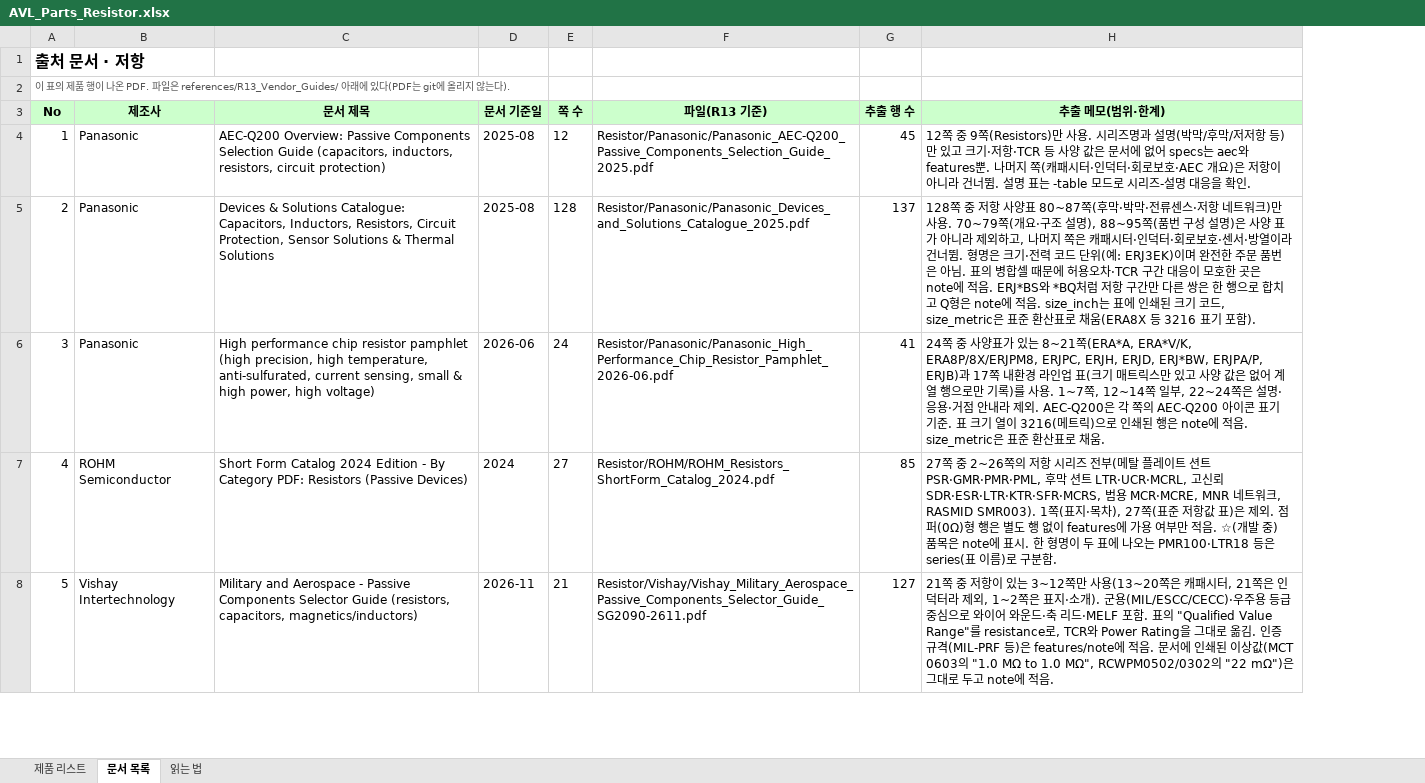
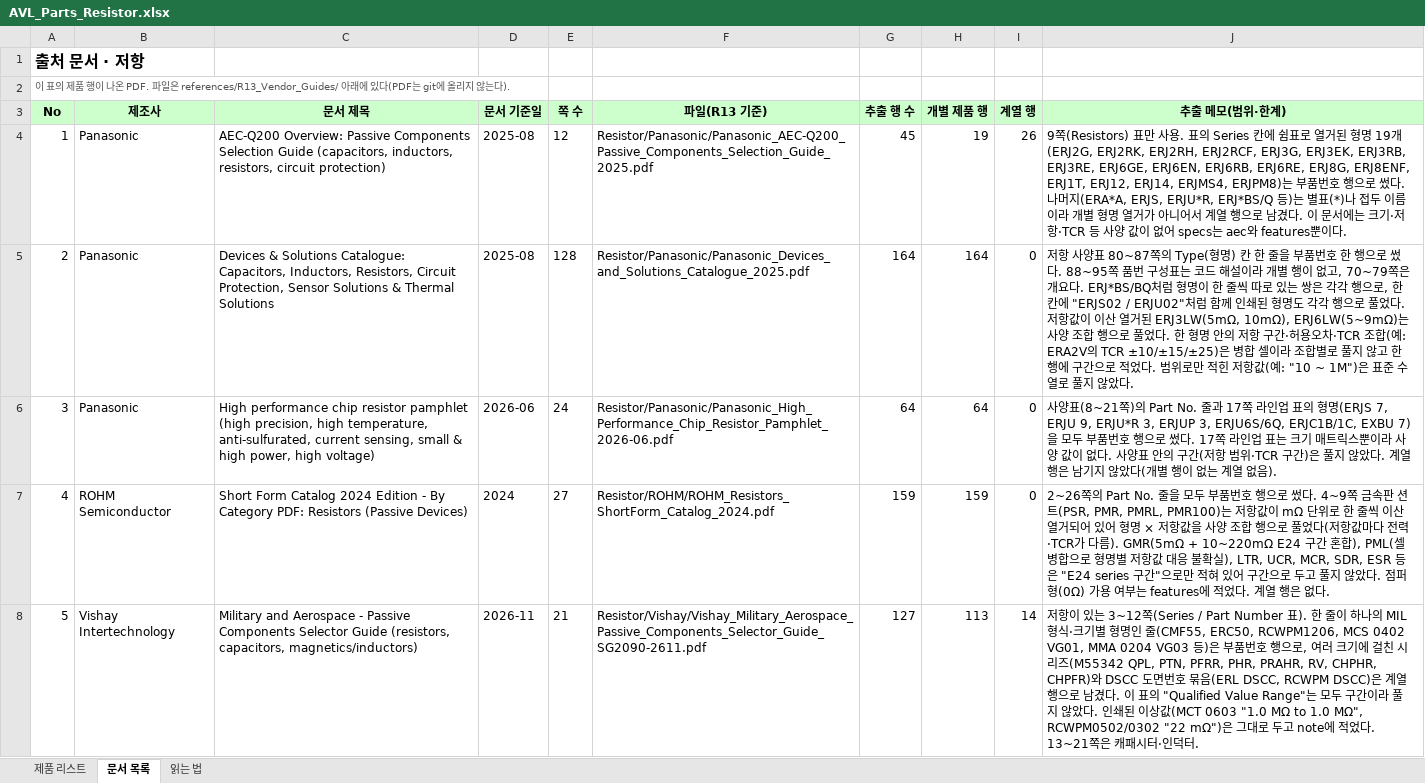
Before and after one commit to drimaes-bolt/bomagent, an Excel workbook: AVL_DB/AVL_Parts_Resistor.xlsx, sheet 문서 목록, drawn as a sheet; only a part is shown; values as stored, in another font and other column widths than the file's, no borders; addresses are those after the commit; the diff covers the shown part only; the diff names each change by its address in the sheet, - before the commit and + after, or states it on an @@ line.

```diff
--- a/AVL_DB/AVL_Parts_Resistor.xlsx (sheet 문서 목록)
+++ b/AVL_DB/AVL_Parts_Resistor.xlsx (sheet 문서 목록)
+column H (개별 제품 행), rows 4-8: 19 | 164 | 64 | 159 | 113
+column I (계열 행), rows 4-8: 26 | 0 | 0 | 0 | 14
-J4 (추출 메모(범위·한계)): 12쪽 중 9쪽(Resistors)만 사용. 시리즈명과 설명(박막/후막/저저항 등)만 있고 크기·저항·TCR 등 사양 값은 문서에 없어 specs는 aec와 features뿐. 나머지 쪽(캐패시터·인덕터·회로보호·AEC 개요)은 저항이 아니라 건너뜀. 설명 표는 -table 모드로 시리즈-설명 대응을 확인.
+J4 (추출 메모(범위·한계)): 9쪽(Resistors) 표만 사용. 표의 Series 칸에 쉼표로 열거된 형명 19개(ERJ2G, ERJ2RK, ERJ2RH, ERJ2RCF, ERJ3G, ERJ3EK, ERJ3RB, ERJ3RE, ERJ6GE, ERJ6EN, ERJ6RB, ERJ6RE, ERJ8G, ERJ8ENF, ERJ1T, ERJ12, ERJ14, ERJMS4, ERJPM8)는 부품번호 행으로 썼다. 나머지(ERA*A, ERJS, ERJU*R, ERJ*BS/Q 등)는 별표(*)나 접두 이름이라 개별 형명 열거가 아니어서 계열 행으로 남겼다. 이 문서에는 크기·저항·TCR 등 사양 값이 없어 specs는 aec와 features뿐이다.
-G5 (추출 행 수): 137
+G5 (추출 행 수): 164
-J5 (추출 메모(범위·한계)): 128쪽 중 저항 사양표 80~87쪽(후막·박막·전류센스·저항 네트워크)만 사용. 70~79쪽(개요·구조 설명), 88~95쪽(품번 구성 설명)은 사양 표가 아니라 제외하고, 나머지 쪽은 캐패시터·인덕터·회로보호·센서·방열이라 건너뜀. 형명은 크기·전력 코드 단위(예: ERJ3EK)이며 완전한 주문 품번은 아님. 표의 병합셀 때문에 허용오차·TCR 구간 대응이 모호한 곳은 note에 적음. ERJ*BS와 *BQ처럼 저항 구간만 다른 쌍은 한 행으로 합치고 Q형은 note에 적음. size_inch는 표에 인쇄된 크기 코드, size_metric은 표준 환산표로 채움(ERA8X 등 3216 표기 포함).
+J5 (추출 메모(범위·한계)): 저항 사양표 80~87쪽의 Type(형명) 칸 한 줄을 부품번호 한 행으로 썼다. 88~95쪽 품번 구성표는 코드 해설이라 개별 행이 없고, 70~79쪽은 개요다. ERJ*BS/BQ처럼 형명이 한 줄씩 따로 있는 쌍은 각각 행으로, 한 칸에 "ERJS02 / ERJU02"처럼 함께 인쇄된 형명도 각각 행으로 풀었다. 저항값이 이산 열거된 ERJ3LW(5mΩ, 10mΩ), ERJ6LW(5~9mΩ)는 사양 조합 행으로 풀었다. 한 형명 안의 저항 구간·허용오차·TCR 조합(예: ERA2V의 TCR ±10/±15/±25)은 병합 셀이라 조합별로 풀지 않고 한 행에 구간으로 적었다. 범위로만 적힌 저항값(예: "10 ~ 1M")은 표준 수열로 풀지 않았다.
-G6 (추출 행 수): 41
+G6 (추출 행 수): 64
-J6 (추출 메모(범위·한계)): 24쪽 중 사양표가 있는 8~21쪽(ERA*A, ERA*V/K, ERA8P/8X/ERJPM8, ERJPC, ERJH, ERJD, ERJ*BW, ERJPA/P, ERJB)과 17쪽 내환경 라인업 표(크기 매트릭스만 있고 사양 값은 없어 계열 행으로만 기록)를 사용. 1~7쪽, 12~14쪽 일부, 22~24쪽은 설명·응용·거점 안내라 제외. AEC-Q200은 각 쪽의 AEC-Q200 아이콘 표기 기준. 표 크기 열이 3216(메트릭)으로 인쇄된 행은 note에 적음. size_metric은 표준 환산표로 채움.
+J6 (추출 메모(범위·한계)): 사양표(8~21쪽)의 Part No. 줄과 17쪽 라인업 표의 형명(ERJS 7, ERJU 9, ERJU*R 3, ERJUP 3, ERJU6S/6Q, ERJC1B/1C, EXBU 7)을 모두 부품번호 행으로 썼다. 17쪽 라인업 표는 크기 매트릭스뿐이라 사양 값이 없다. 사양표 안의 구간(저항 범위·TCR 구간)은 풀지 않았다. 계열 행은 남기지 않았다(개별 행이 없는 계열 없음).
-G7 (추출 행 수): 85
+G7 (추출 행 수): 159
-J7 (추출 메모(범위·한계)): 27쪽 중 2~26쪽의 저항 시리즈 전부(메탈 플레이트 션트 PSR·GMR·PMR·PML, 후막 션트 LTR·UCR·MCRL, 고신뢰 SDR·ESR·LTR·KTR·SFR·MCRS, 범용 MCR·MCRE, MNR 네트워크, RASMID SMR003). 1쪽(표지·목차), 27쪽(표준 저항값 표)은 제외. 점퍼(0Ω)형 행은 별도 행 없이 features에 가용 여부만 적음. ☆(개발 중) 품목은 note에 표시. 한 형명이 두 표에 나오는 PMR100·LTR18 등은 series(표 이름)로 구분함.
+J7 (추출 메모(범위·한계)): 2~26쪽의 Part No. 줄을 모두 부품번호 행으로 썼다. 4~9쪽 금속판 션트(PSR, PMR, PMRL, PMR100)는 저항값이 mΩ 단위로 한 줄씩 이산 열거되어 있어 형명 × 저항값을 사양 조합 행으로 풀었다(저항값마다 전력·TCR가 다름). GMR(5mΩ + 10~220mΩ E24 구간 혼합), PML(셀 병합으로 형명별 저항값 대응 불확실), LTR, UCR, MCR, SDR, ESR 등은 "E24 series 구간"으로만 적혀 있어 구간으로 두고 풀지 않았다. 점퍼형(0Ω) 가용 여부는 features에 적었다. 계열 행은 없다.
-J8 (추출 메모(범위·한계)): 21쪽 중 저항이 있는 3~12쪽만 사용(13~20쪽은 캐패시터, 21쪽은 인덕터라 제외, 1~2쪽은 표지·소개). 군용(MIL/ESCC/CECC)·우주용 등급 중심으로 와이어 와운드·축 리드·MELF 포함. 표의 "Qualified Value Range"를 resistance로, TCR와 Power Rating을 그대로 옮김. 인증 규격(MIL-PRF 등)은 features/note에 적음. 문서에 인쇄된 이상값(MCT 0603의 "1.0 MΩ to 1.0 MΩ", RCWPM0502/0302의 "22 mΩ")은 그대로 두고 note에 적음.
+J8 (추출 메모(범위·한계)): 저항이 있는 3~12쪽(Series / Part Number 표). 한 줄이 하나의 MIL 형식·크기별 형명인 줄(CMF55, ERC50, RCWPM1206, MCS 0402 VG01, MMA 0204 VG03 등)은 부품번호 행으로, 여러 크기에 걸친 시리즈(M55342 QPL, PTN, PFRR, PHR, PRAHR, RV, CHPHR, CHPFR)와 DSCC 도면번호 묶음(ERL DSCC, RCWPM DSCC)은 계열 행으로 남겼다. 이 표의 "Qualified Value Range"는 모두 구간이라 풀지 않았다. 인쇄된 이상값(MCT 0603 "1.0 MΩ to 1.0 MΩ", RCWPM0502/0302 "22 mΩ")은 그대로 두고 note에 적었다. 13~21쪽은 캐패시터·인덕터.
```
Also changed, not shown: 6 edited cells elsewhere in this sheet, sheet 제품 리스트, sheet 읽는 법, AVL_DB/AVL_Parts_Diode.xlsx, AVL_DB/AVL_Parts_MCU.xlsx, 44 other files.
